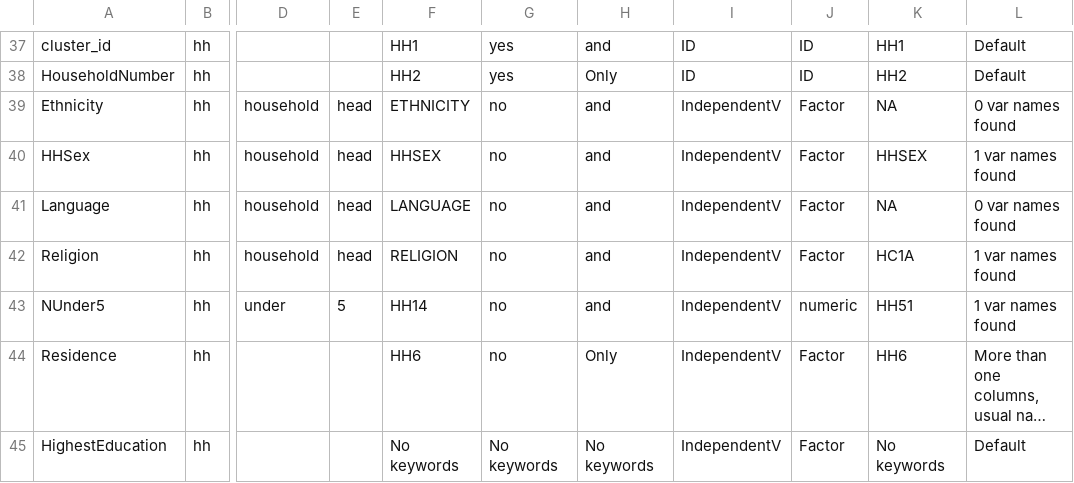
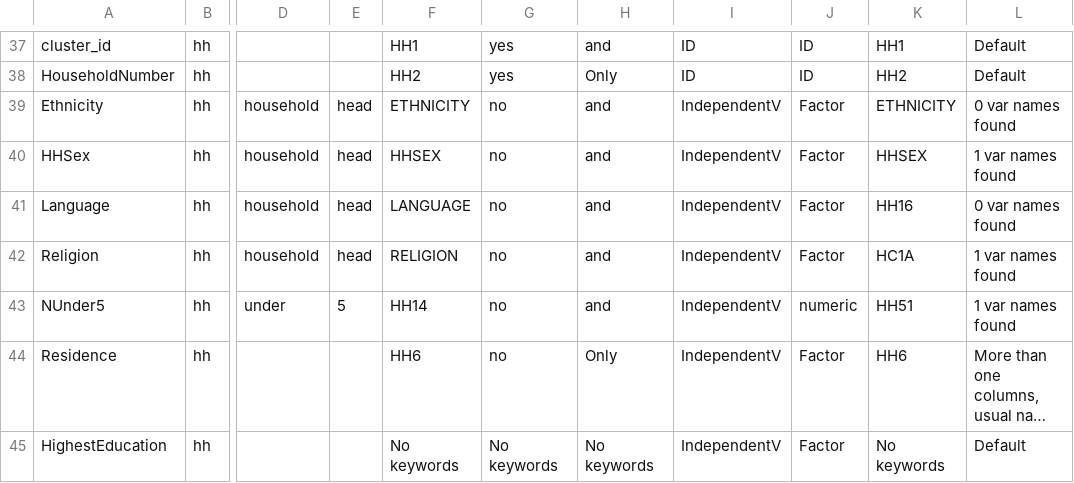
Before and after one commit to unescap/LNOB_Rcode, a CSV file: MICScsv/Lao2017MICS.csv, drawn as a sheet; only a part is shown, gaps mark what is left out; long unchanged cells end in …; the diff names each change by its address in the sheet, - before the commit and + after, or states it on an @@ line.

```diff
--- a/MICScsv/Lao2017MICS.csv
+++ b/MICScsv/Lao2017MICS.csv
-K39: NA
+K39: ETHNICITY
-K41: NA
+K41: HH16
```
Also changed, not shown: DHScsv/DHSstandard.csv, DHScsv/DHSstandardAM61.csv, 18 other files.
